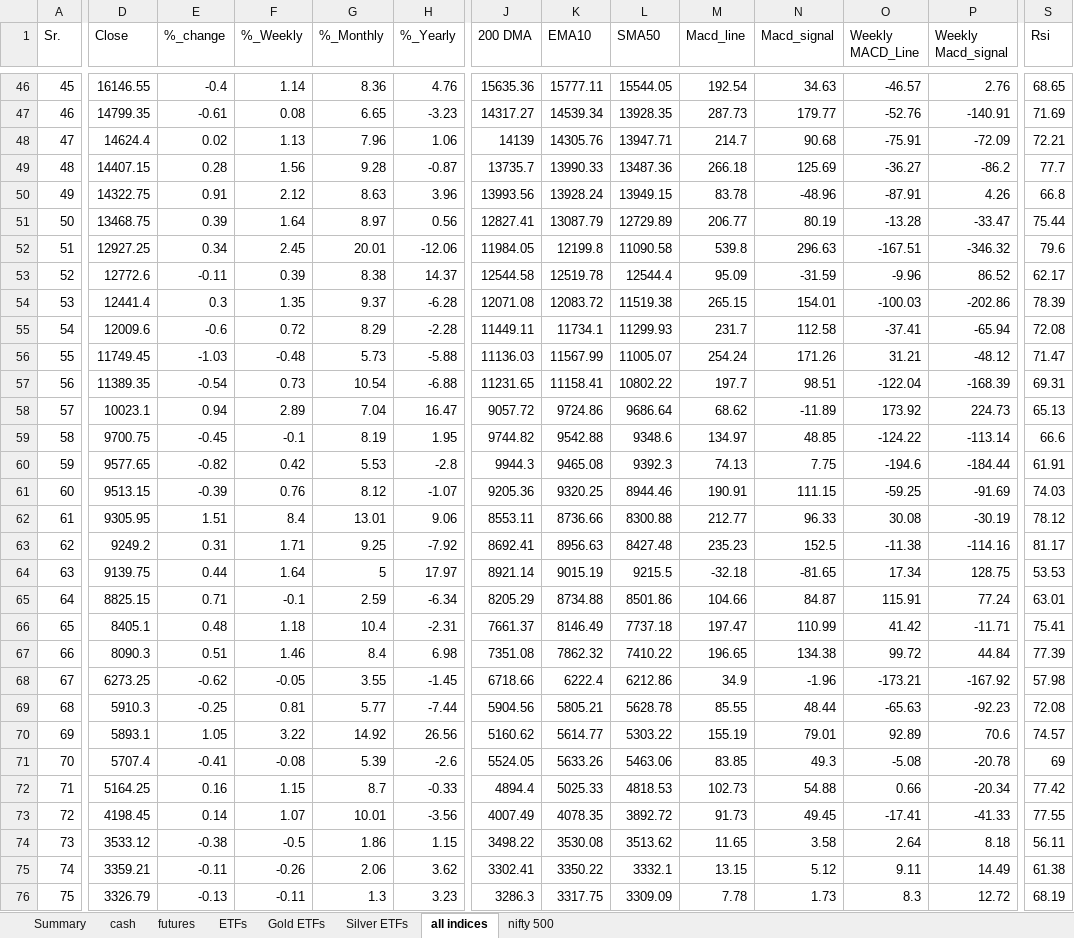
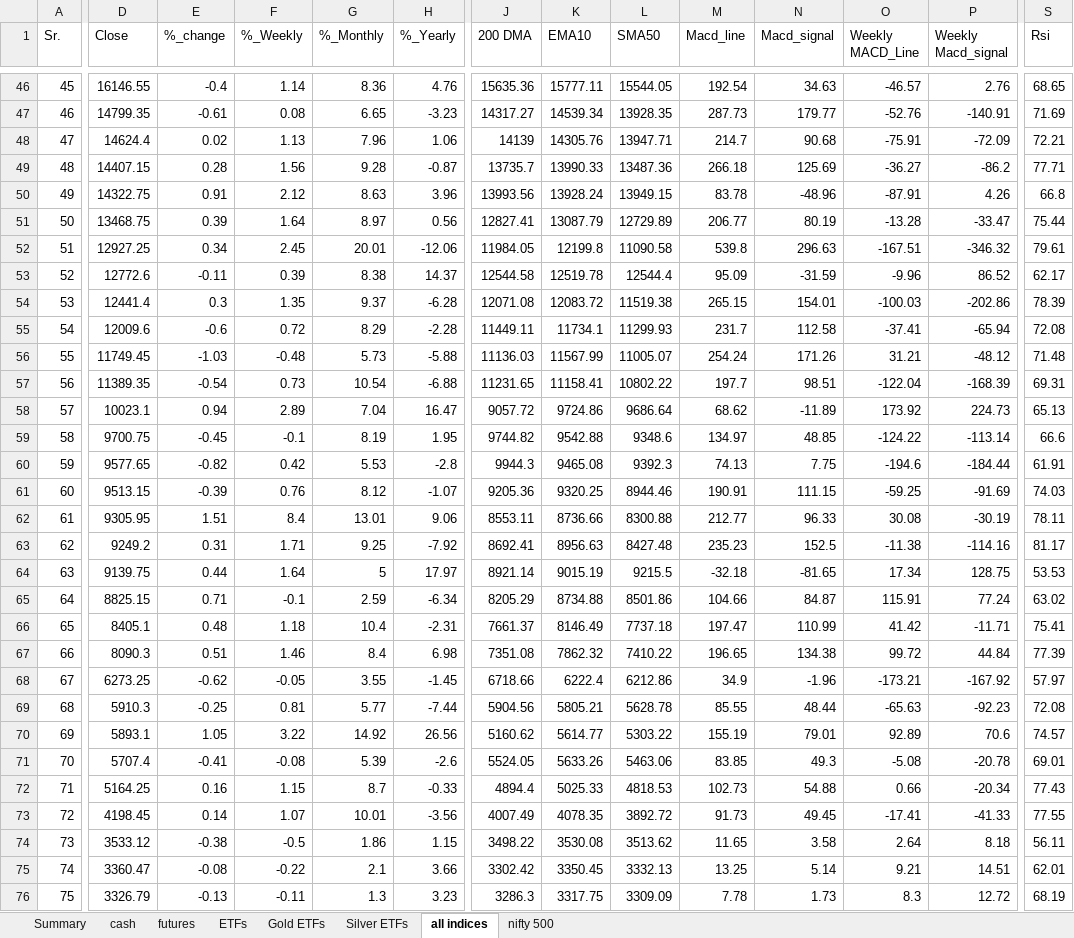
Before and after one commit to mohilsanghavi/Tlive, an Excel workbook: data/Chartink_Groups_2026-11-12.xlsx, sheet all indices, drawn as a sheet; only a part is shown, gaps mark what is left out; values as stored, in another font and other column widths than the file's, no borders; the diff covers the shown part only; the diff names each change by its address in the sheet, - before the commit and + after, or states it on an @@ line.

```diff
--- a/data/Chartink_Groups_2026-11-12.xlsx (sheet all indices)
+++ b/data/Chartink_Groups_2026-11-12.xlsx (sheet all indices)
-S49 (Rsi): 77.7
+S49 (Rsi): 77.71
-S52 (Rsi): 79.6
+S52 (Rsi): 79.61
-S56 (Rsi): 71.47
+S56 (Rsi): 71.48
-S62 (Rsi): 78.12
+S62 (Rsi): 78.11
-S65 (Rsi): 63.01
+S65 (Rsi): 63.02
-S68 (Rsi): 57.98
+S68 (Rsi): 57.97
-S71 (Rsi): 69
+S71 (Rsi): 69.01
-S72 (Rsi): 77.42
+S72 (Rsi): 77.43
-D75 (Close): 3359.21
+D75 (Close): 3360.47
-E75 (%_change): -0.11
+E75 (%_change): -0.08
-F75 (%_Weekly): -0.26
+F75 (%_Weekly): -0.22
-G75 (%_Monthly): 2.06
+G75 (%_Monthly): 2.1
-H75 (%_Yearly): 3.62
+H75 (%_Yearly): 3.66
-J75 (200 DMA): 3302.41
+J75 (200 DMA): 3302.42
-K75 (EMA10): 3350.22
+K75 (EMA10): 3350.45
-L75 (SMA50): 3332.1
+L75 (SMA50): 3332.13
-M75 (Macd_line): 13.15
+M75 (Macd_line): 13.25
-N75 (Macd_signal): 5.12
+N75 (Macd_signal): 5.14
-O75 (Weekly MACD_Line): 9.11
+O75 (Weekly MACD_Line): 9.21
-P75 (Weekly Macd_signal): 14.49
+P75 (Weekly Macd_signal): 14.51
-S75 (Rsi): 61.38
+S75 (Rsi): 62.01
```
Also changed, not shown: 71 edited cells elsewhere in this sheet, sheet cash, sheet nifty 500, sheet ETFs, sheet futures, sheet Gold ETFs, sheet Silver ETFs, 1 more sheet.
